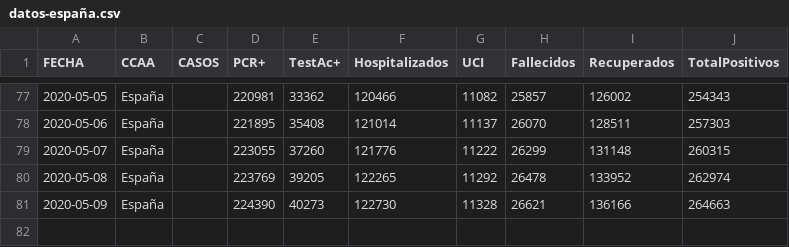
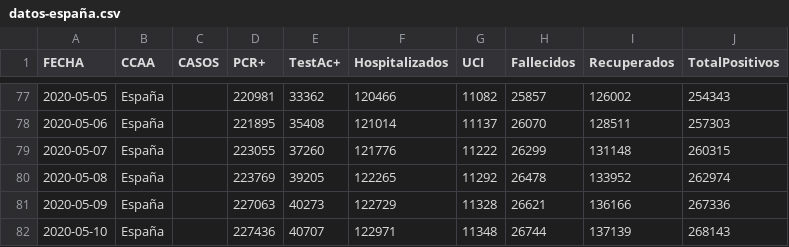
Before and after one commit to svavassori/covid-19-spain, a CSV file: csv/datos-españa.csv, drawn as a sheet; only a part is shown, gaps mark what is left out.

```diff
--- a/csv/datos-españa.csv
+++ b/csv/datos-españa.csv
@@ -80,2 +80,3 @@ FECHA,CCAA,CASOS,PCR+,TestAc+,Hospitalizados,UCI,Fallecidos,Recuperados,TotalPos
 2020-05-08,España,,223769,39205,122265,11292,26478,133952,262974
-2020-05-09,España,,224390,40273,122730,11328,26621,136166,264663
+2020-05-09,España,,227063,40273,122729,11328,26621,136166,267336
+2020-05-10,España,,227436,40707,122971,11348,26744,137139,268143
```
Also changed, not shown: csv/datos-ccaa.csv, 1 other file.
